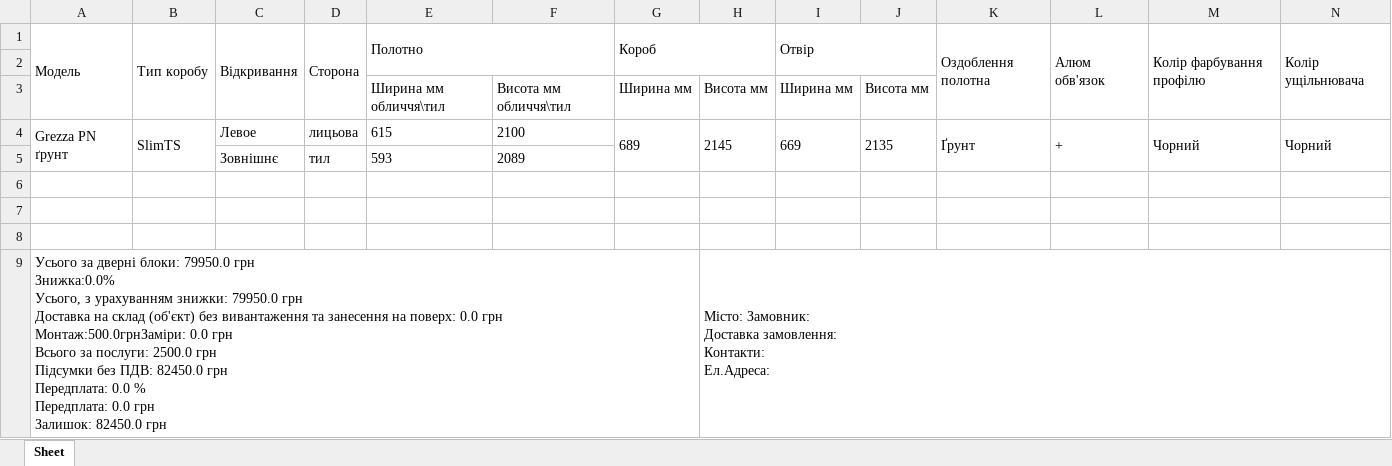
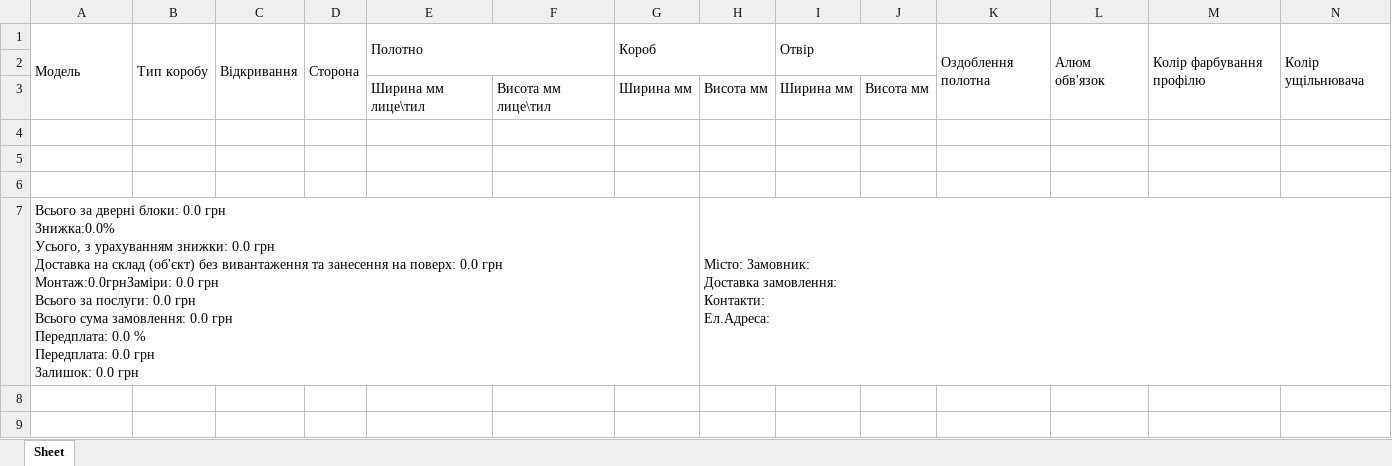
Before and after one commit to NadolskyiDenisFPM21/DoorCalculate, an Excel workbook: doorcalculate/polls/document_gen/to_excel.xlsx, sheet Sheet, drawn as a sheet; only a part is shown; values as stored, in another font and other column widths than the file's, no borders; removed rows and columns are numbered as before the commit, all else as after; rows hold the shown columns only; ↵ is a line break in a cell; the diff names each change by its address in the sheet, - before the commit and + after, or states it on an @@ line.

```diff
--- a/doorcalculate/polls/document_gen/to_excel.xlsx (sheet Sheet)
+++ b/doorcalculate/polls/document_gen/to_excel.xlsx (sheet Sheet)
-E3: Ширина мм обличчя\тил
+E3: Ширина мм лице\тил
-F3: Висота мм обличчя\тил
+F3: Висота мм лице\тил
-row 4: Grezza PN ґрунт | SlimTS | Левое | лицьова | 615 | 2100 | 689 | 2145 | 669 | 2135 | Ґрунт | + | Чорний | Чорний
-row 5:  |  | Зовнішнє | тил | 593 | 2089
-A7: Усього за дверні блоки: 79950.0 грн ↵ Знижка:0.0% ↵ Усього, з урахуванням знижки: 79950.0 грн ↵ Доставка на склад (об'єкт) без вивантаження та занесення на поверх: 0.0 грн ↵ Монтаж:500.0грнЗаміри: 0.0 грн ↵ Всього за послуги: 2500.0 грн ↵ Підсумки без ПДВ: 82450.0 грн ↵ Передплата: 0.0 % ↵ Передплата: 0.0 грн ↵ Залишок: 82450.0 грн
+A7: Всього за дверні блоки: 0.0 грн ↵ Знижка:0.0% ↵ Усього, з урахуванням знижки: 0.0 грн ↵ Доставка на склад (об'єкт) без вивантаження та занесення на поверх: 0.0 грн ↵ Монтаж:0.0грнЗаміри: 0.0 грн ↵ Всього за послуги: 0.0 грн ↵ Всього сума замовлення: 0.0 грн ↵ Передплата: 0.0 % ↵ Передплата: 0.0 грн ↵ Залишок: 0.0 грн
```
Also changed, not shown: 4 other files.
